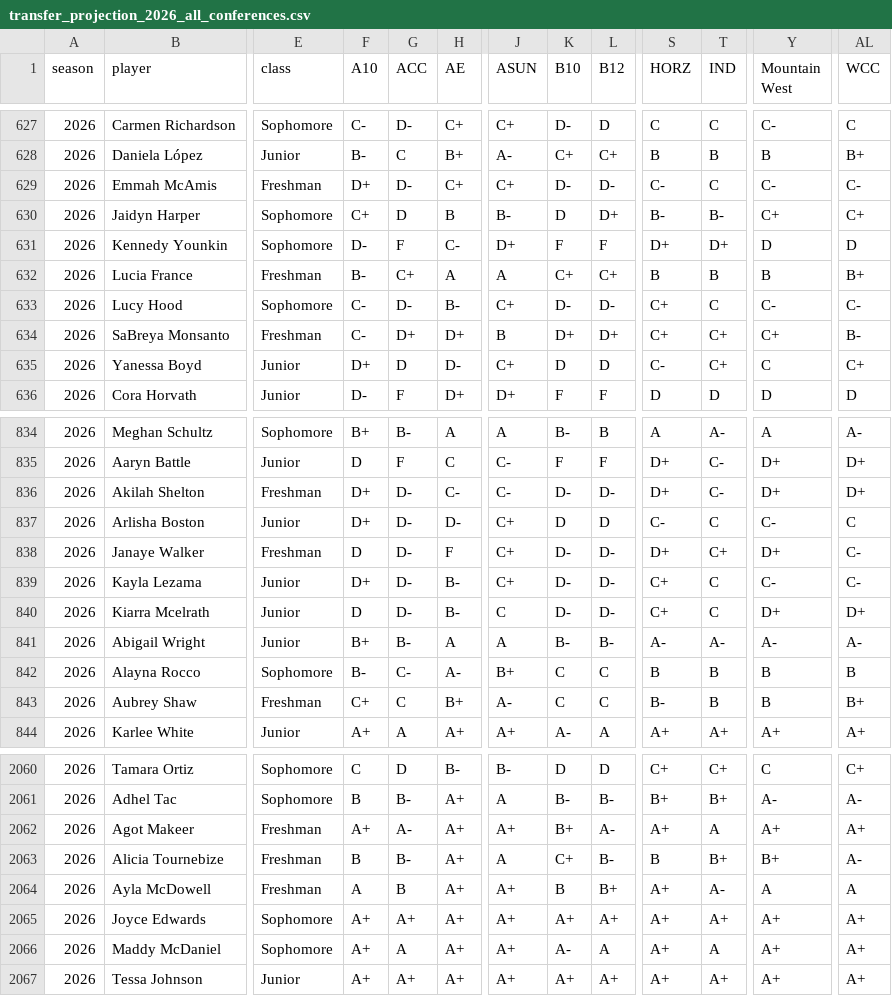
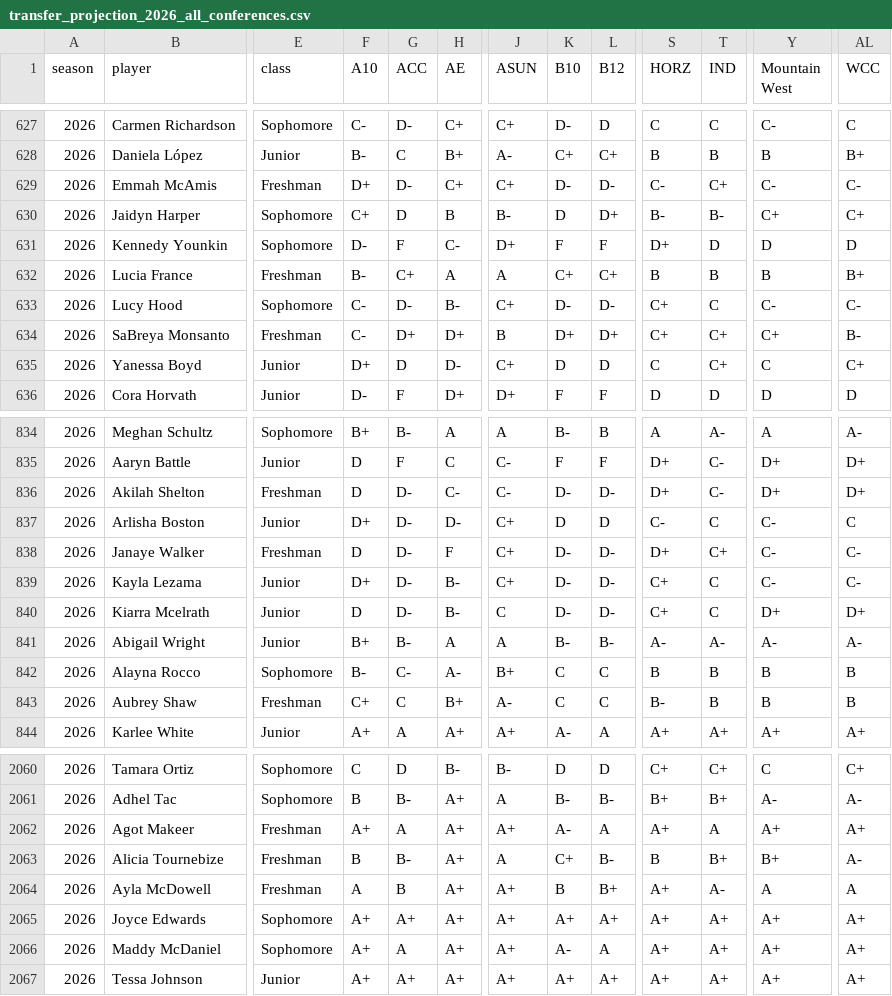
Before and after one commit to dbcjason/NCAAWCards, a CSV file: player_cards_pipeline/output/transfer_projection_2026_all_conferences.csv, drawn as a sheet; only a part is shown, gaps mark what is left out; the diff covers the shown part only; the diff names each change by its address in the sheet, - before the commit and + after, or states it on an @@ line.

```diff
--- a/player_cards_pipeline/output/transfer_projection_2026_all_conferences.csv
+++ b/player_cards_pipeline/output/transfer_projection_2026_all_conferences.csv
-T629 (IND): C
+T629 (IND): C+
-T631 (IND): D+
+T631 (IND): D
-S635 (HORZ): C-
+S635 (HORZ): C
-F836 (A10): D+
+F836 (A10): D
-Y838 (Mountain West): D+
+Y838 (Mountain West): C-
-AL843 (WCC): B+
+AL843 (WCC): B
-G2062 (ACC): A-
+G2062 (ACC): A
-K2062 (B10): B+
+K2062 (B10): A-
-L2062 (B12): A-
+L2062 (B12): A
-T2066 (IND): A
+T2066 (IND): A+
```
Also changed, not shown: 103 edited cells elsewhere in this file.
